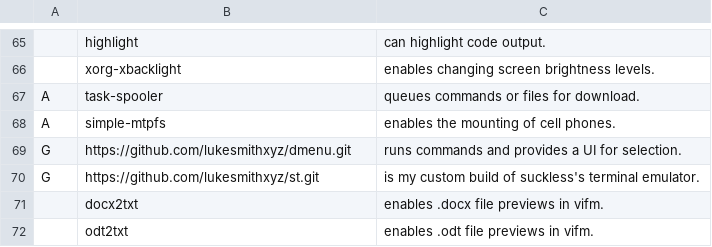
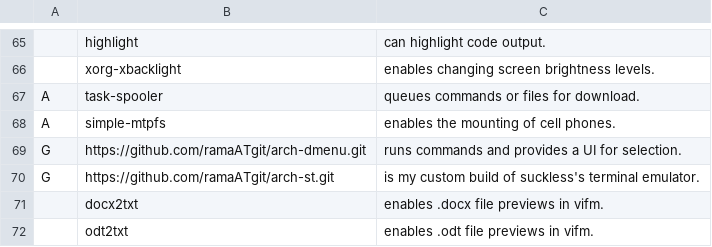
Before and after one commit to ramaATgit/arch-install, a CSV file: progs.csv, drawn as a sheet; only a part is shown, gaps mark what is left out.

```diff
--- a/progs.csv
+++ b/progs.csv
@@ -68,4 +68,4 @@ A,task-spooler,"queues commands or files for download."
 A,simple-mtpfs,"enables the mounting of cell phones."
-G,https://github.com/lukesmithxyz/dmenu.git,"runs commands and provides a UI for selection."
-G,https://github.com/lukesmithxyz/st.git,"is my custom build of suckless's terminal emulator."
+G,https://github.com/ramaATgit/arch-dmenu.git,"runs commands and provides a UI for selection."
+G,https://github.com/ramaATgit/arch-st.git,"is my custom build of suckless's terminal emulator."
 ,docx2txt,"enables .docx file previews in vifm."
```
Also changed, not shown: 1 other file.
